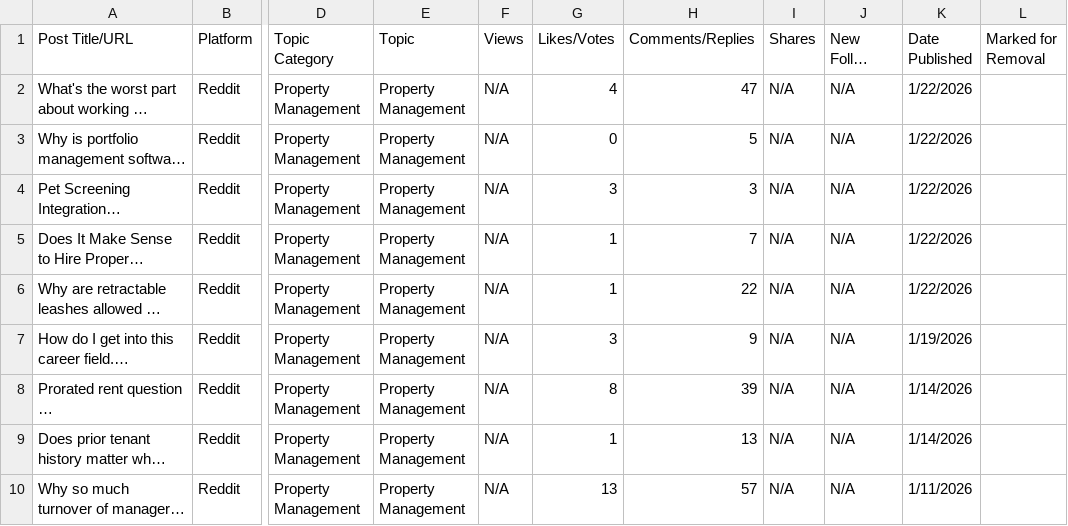
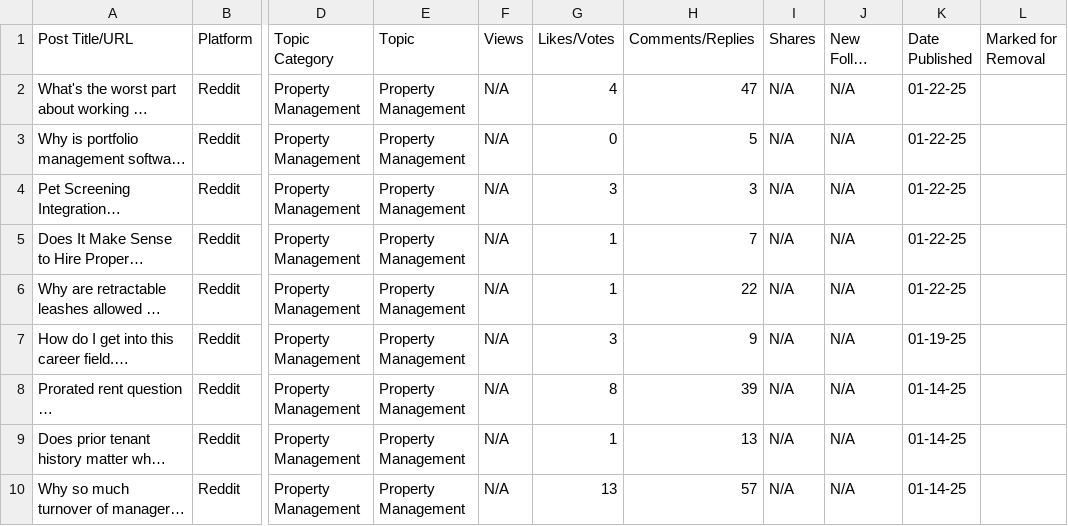
Before and after one commit to kissacoul160-arch/Social-Media-Dashboard, a CSV file: dashboard - General.csv, drawn as a sheet; only a part is shown, gaps mark what is left out; long unchanged cells end in …; the diff names each change by its address in the sheet, - before the commit and + after, or states it on an @@ line.

```diff
--- a/dashboard - General.csv
+++ b/dashboard - General.csv
-K2:K6 (Date Published): 1/22/2026
+K2:K6 (Date Published): 01-22-25
-K7 (Date Published): 1/19/2026
+K7 (Date Published): 01-19-25
-K8:K9 (Date Published): 1/14/2026
+K8:K9 (Date Published): 01-14-25
-K10 (Date Published): 1/11/2026
+K10 (Date Published): 01-14-25
```
Also changed, not shown: dashboard - Company.csv.
